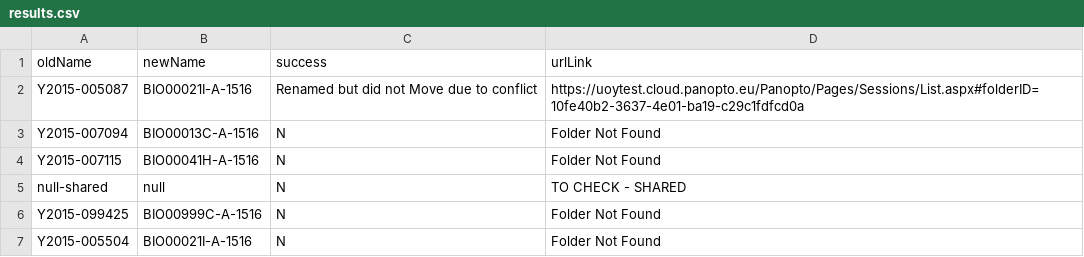
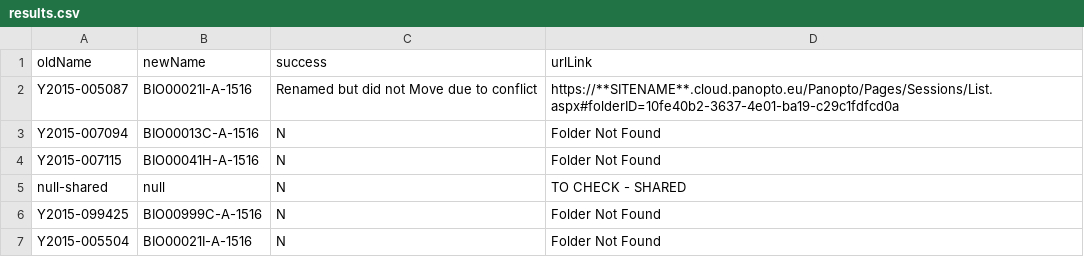
Before and after one commit to nathanbillis/PanoptoFolderProvisioning, a CSV file: results.csv, drawn as a sheet.

Commit message:
Update results.csv

```diff
--- a/results.csv
+++ b/results.csv
@@ -1,3 +1,3 @@
 oldName,newName,success,urlLink
-Y2015-005087,BIO00021I-A-1516,Renamed but did not Move due to conflict,https://uoytest.cloud.panopto.eu/Panopto/Pages/Sessions/List.aspx#folderID=10fe40b2-3637-4e01-ba19-c29c1fdfcd0a
+Y2015-005087,BIO00021I-A-1516,Renamed but did not Move due to conflict,https://**SITENAME**.cloud.panopto.eu/Panopto/Pages/Sessions/List.aspx#folderID=10fe40b2-3637-4e01-ba19-c29c1fdfcd0a
 Y2015-007094,BIO00013C-A-1516,N,Folder Not Found
```
